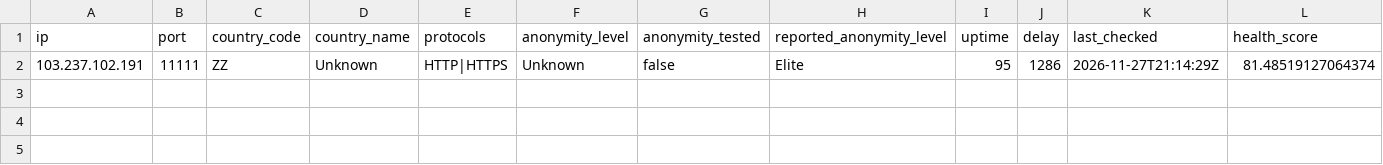
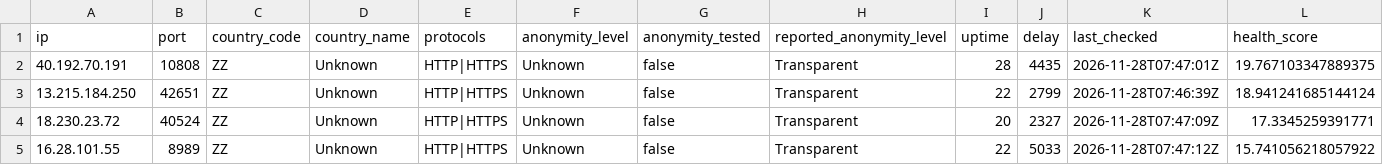
Before and after one commit to webunblocker/free-proxy-list, a CSV file: proxies/protocols/https/data.csv, drawn as a sheet.

```diff
--- a/proxies/protocols/https/data.csv
+++ b/proxies/protocols/https/data.csv
@@ -1,2 +1,5 @@
 ip,port,country_code,country_name,protocols,anonymity_level,anonymity_tested,reported_anonymity_level,uptime,delay,last_checked,health_score
-"103.237.102.191","11111","ZZ","Unknown","HTTP|HTTPS","Unknown","false","Elite","95","1286","2026-11-27T21:14:29Z","81.48519127064374"
+"40.192.70.191","10808","ZZ","Unknown","HTTP|HTTPS","Unknown","false","Transparent","28","4435","2026-11-28T07:47:01Z","19.767103347889375"
+"13.215.184.250","42651","ZZ","Unknown","HTTP|HTTPS","Unknown","false","Transparent","22","2799","2026-11-28T07:46:39Z","18.941241685144124"
+"18.230.23.72","40524","ZZ","Unknown","HTTP|HTTPS","Unknown","false","Transparent","20","2327","2026-11-28T07:47:09Z","17.3345259391771"
+"16.28.101.55","8989","ZZ","Unknown","HTTP|HTTPS","Unknown","false","Transparent","22","5033","2026-11-28T07:47:12Z","15.741056218057922"
```
Also changed, not shown: proxies/all/data.csv, proxies/countries/ZZ/data.csv, 17 other files.
